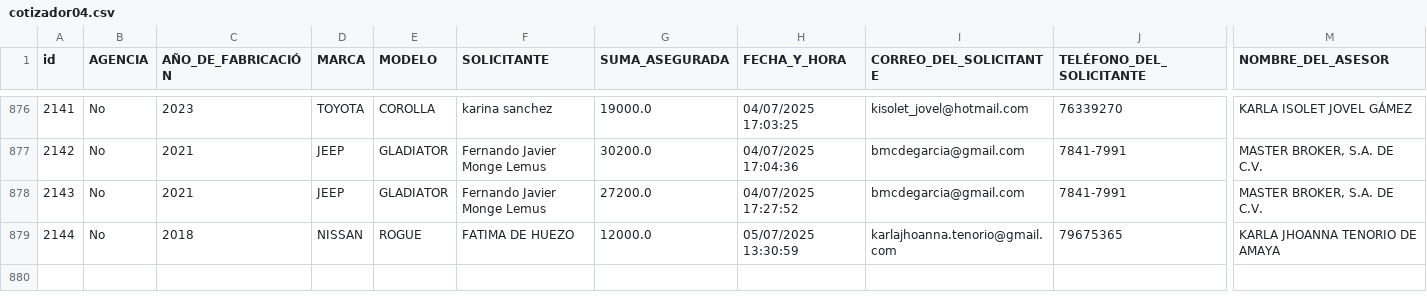
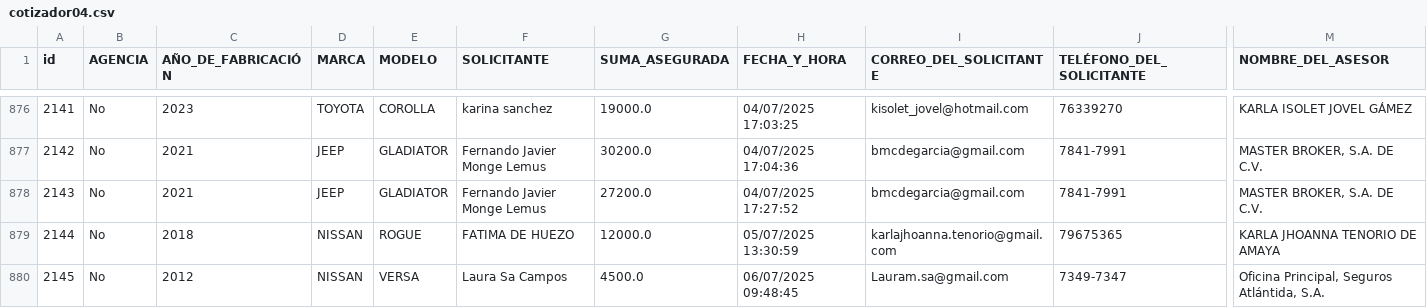
Before and after one commit to ricardoactuario/Estad-sticas, a CSV file: cotizador04.csv, drawn as a sheet; only a part is shown, gaps mark what is left out; rows hold the shown columns only; the diff names each change by its address in the sheet, - before the commit and + after, or states it on an @@ line.

Commit message:
Actualizar cotizador04.csv automáticamente

```diff
--- a/cotizador04.csv
+++ b/cotizador04.csv
+row 880: 2145 | No | 2012 | NISSAN | VERSA | Laura Sa Campos | 4500.0 | 06/07/2025 09:48:45 | Lauram.sa@gmail.com | 7349-7347 | Oficina Principal, Seguros Atlántida, S.A.
```
